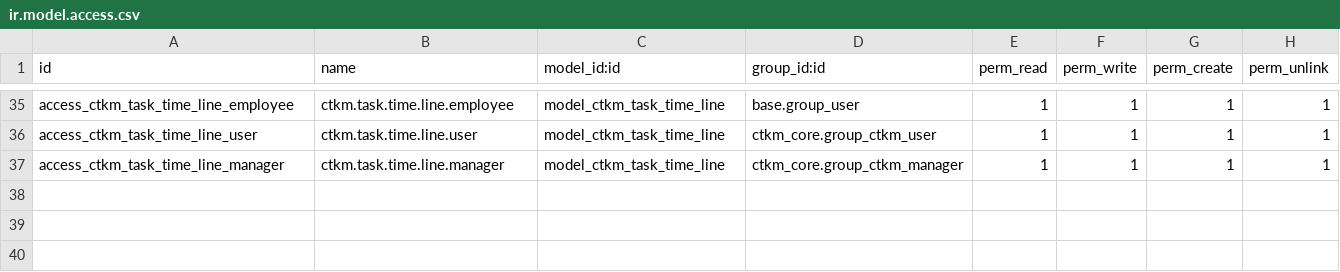
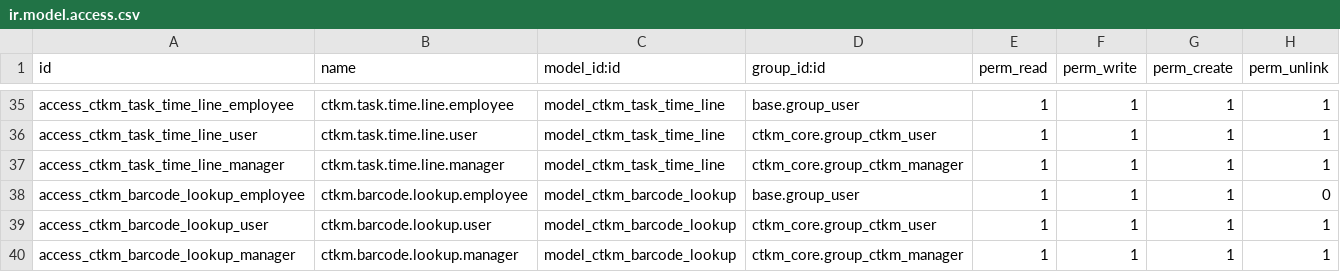
Before and after one commit to hminh1231/odoo_ctkm, a CSV file: custom_addons/ctkm_core/security/ir.model.access.csv, drawn as a sheet; only a part is shown, gaps mark what is left out; the diff names each change by its address in the sheet, - before the commit and + after, or states it on an @@ line.

```diff
--- a/custom_addons/ctkm_core/security/ir.model.access.csv
+++ b/custom_addons/ctkm_core/security/ir.model.access.csv
+row 38: access_ctkm_barcode_lookup_employee | ctkm.barcode.lookup.employee | model_ctkm_barcode_lookup | base.group_user | 1 | 1 | 1 | 0
+row 39: access_ctkm_barcode_lookup_user | ctkm.barcode.lookup.user | model_ctkm_barcode_lookup | ctkm_core.group_ctkm_user | 1 | 1 | 1 | 1
+row 40: access_ctkm_barcode_lookup_manager | ctkm.barcode.lookup.manager | model_ctkm_barcode_lookup | ctkm_core.group_ctkm_manager | 1 | 1 | 1 | 1
```
Also changed, not shown: 12 other files.
